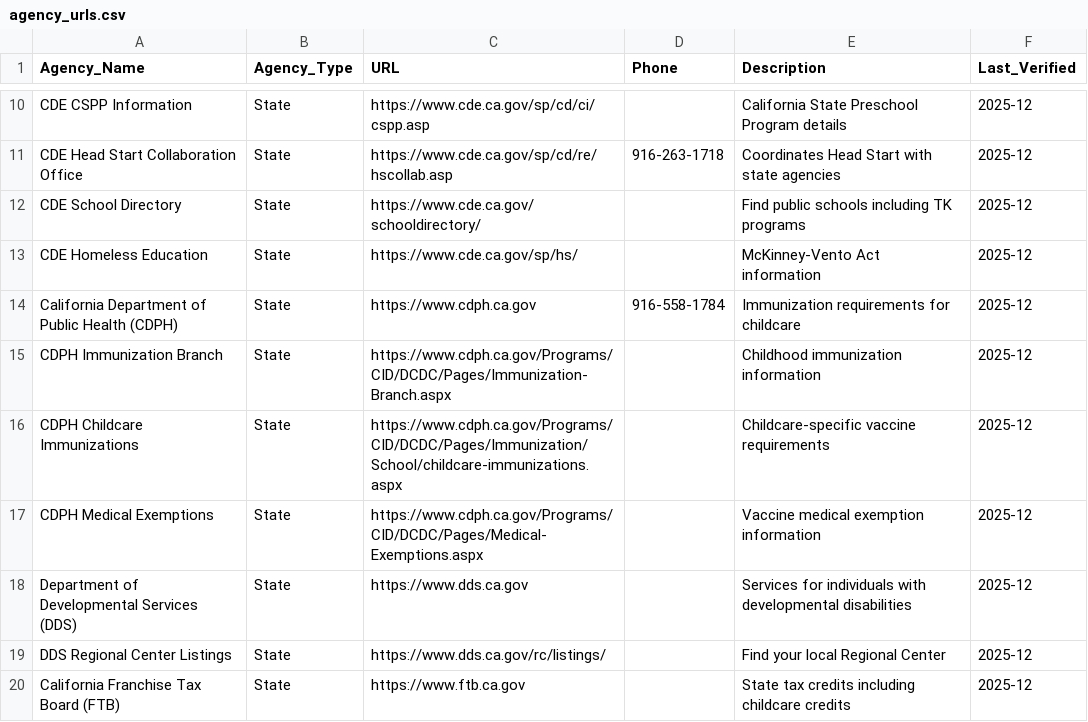
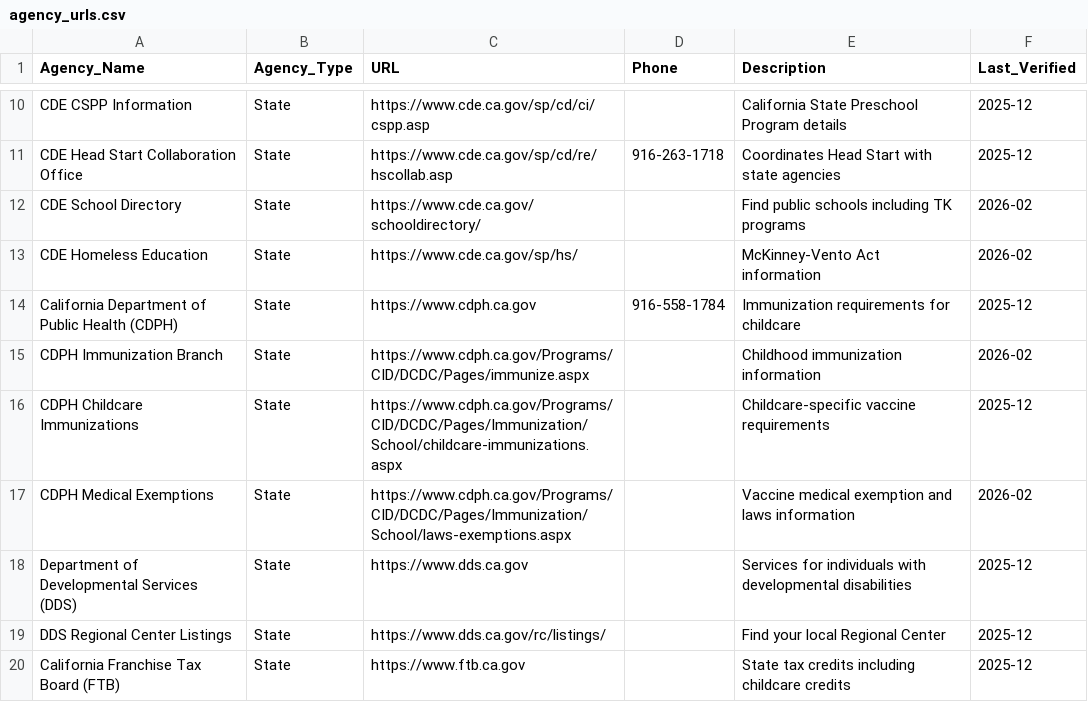
Before and after one commit to vanderoffice/CA-AIDev, a CSV file: kiddobot/ChildCareAssessment/08_URL_Database/agency_urls.csv, drawn as a sheet; only a part is shown, gaps mark what is left out.

```diff
--- a/kiddobot/ChildCareAssessment/08_URL_Database/agency_urls.csv
+++ b/kiddobot/ChildCareAssessment/08_URL_Database/agency_urls.csv
@@ -11,8 +11,8 @@ CDE CSPP Information,State,https://www.cde.ca.gov/sp/cd/ci/cspp.asp,,California
 CDE Head Start Collaboration Office,State,https://www.cde.ca.gov/sp/cd/re/hscollab.asp,916-263-1718,Coordinates Head Start with state agencies,2025-12
-CDE School Directory,State,https://www.cde.ca.gov/schooldirectory/,,Find public schools including TK programs,2025-12
-CDE Homeless Education,State,https://www.cde.ca.gov/sp/hs/,,McKinney-Vento Act information,2025-12
+CDE School Directory,State,https://www.cde.ca.gov/schooldirectory/,,Find public schools including TK programs,2026-02
+CDE Homeless Education,State,https://www.cde.ca.gov/sp/hs/,,McKinney-Vento Act information,2026-02
 California Department of Public Health (CDPH),State,https://www.cdph.ca.gov,916-558-1784,Immunization requirements for childcare,2025-12
-CDPH Immunization Branch,State,https://www.cdph.ca.gov/Programs/CID/DCDC/Pages/Immunization-Branch.aspx,,Childhood immunization information,2025-12
+CDPH Immunization Branch,State,https://www.cdph.ca.gov/Programs/CID/DCDC/Pages/immunize.aspx,,Childhood immunization information,2026-02
 CDPH Childcare Immunizations,State,https://www.cdph.ca.gov/Programs/CID/DCDC/Pages/Immunization/School/childcare-immunizations.aspx,,Childcare-specific vaccine requirements,2025-12
-CDPH Medical Exemptions,State,https://www.cdph.ca.gov/Programs/CID/DCDC/Pages/Medical-Exemptions.aspx,,Vaccine medical exemption information,2025-12
+CDPH Medical Exemptions,State,https://www.cdph.ca.gov/Programs/CID/DCDC/Pages/Immunization/School/laws-exemptions.aspx,,Vaccine medical exemption and laws information,2026-02
 Department of Developmental Services (DDS),State,https://www.dds.ca.gov,,Services for individuals with developmental disabilities,2025-12
```
Also changed, not shown: kiddobot/ChildCareAssessment/01_Subsidies/Alternative_Payment_Programs/APP_Directory.csv, kiddobot/ChildCareAssessment/02_Provider_Search/CCR&R_Directory.csv, 28 other files.
